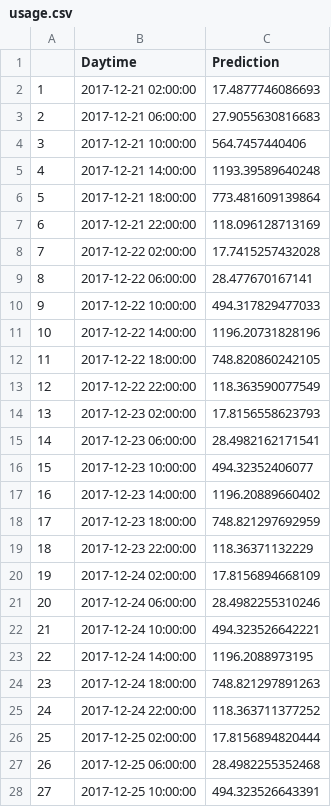
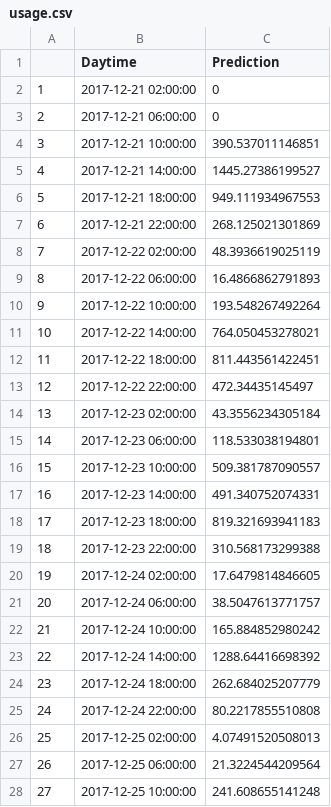
Before and after one commit to nathancday/hauncher, a CSV file: predictions/usage.csv, drawn as a sheet; only a part is shown; the diff covers the shown part only.

Commit message:
dealine switch to msts from ts for usage

```diff
--- a/predictions/usage.csv
+++ b/predictions/usage.csv
@@ -1,28 +1,28 @@
 "","Daytime","Prediction"
-"1",2017-12-21 02:00:00,17.4877746086693
-"2",2017-12-21 06:00:00,27.9055630816683
-"3",2017-12-21 10:00:00,564.7457440406
-"4",2017-12-21 14:00:00,1193.39589640248
-"5",2017-12-21 18:00:00,773.481609139864
-"6",2017-12-21 22:00:00,118.096128713169
-"7",2017-12-22 02:00:00,17.7415257432028
-"8",2017-12-22 06:00:00,28.477670167141
-"9",2017-12-22 10:00:00,494.317829477033
-"10",2017-12-22 14:00:00,1196.20731828196
-"11",2017-12-22 18:00:00,748.820860242105
-"12",2017-12-22 22:00:00,118.363590077549
-"13",2017-12-23 02:00:00,17.8156558623793
-"14",2017-12-23 06:00:00,28.4982162171541
-"15",2017-12-23 10:00:00,494.32352406077
-"16",2017-12-23 14:00:00,1196.20889660402
-"17",2017-12-23 18:00:00,748.821297692959
-"18",2017-12-23 22:00:00,118.36371132229
-"19",2017-12-24 02:00:00,17.8156894668109
-"20",2017-12-24 06:00:00,28.4982255310246
-"21",2017-12-24 10:00:00,494.323526642221
-"22",2017-12-24 14:00:00,1196.2088973195
-"23",2017-12-24 18:00:00,748.821297891263
-"24",2017-12-24 22:00:00,118.363711377252
-"25",2017-12-25 02:00:00,17.8156894820444
-"26",2017-12-25 06:00:00,28.4982255352468
-"27",2017-12-25 10:00:00,494.323526643391
+"1",2017-12-21 02:00:00,0
+"2",2017-12-21 06:00:00,0
+"3",2017-12-21 10:00:00,390.537011146851
+"4",2017-12-21 14:00:00,1445.27386199527
+"5",2017-12-21 18:00:00,949.111934967553
+"6",2017-12-21 22:00:00,268.125021301869
+"7",2017-12-22 02:00:00,48.3936619025119
+"8",2017-12-22 06:00:00,16.4866862791893
+"9",2017-12-22 10:00:00,193.548267492264
+"10",2017-12-22 14:00:00,764.050453278021
+"11",2017-12-22 18:00:00,811.443561422451
+"12",2017-12-22 22:00:00,472.34435145497
+"13",2017-12-23 02:00:00,43.3556234305184
+"14",2017-12-23 06:00:00,118.533038194801
+"15",2017-12-23 10:00:00,509.381787090557
+"16",2017-12-23 14:00:00,491.340752074331
+"17",2017-12-23 18:00:00,819.321693941183
+"18",2017-12-23 22:00:00,310.568173299388
+"19",2017-12-24 02:00:00,17.6479814846605
+"20",2017-12-24 06:00:00,38.5047613771757
+"21",2017-12-24 10:00:00,165.884852980242
+"22",2017-12-24 14:00:00,1288.64416698392
+"23",2017-12-24 18:00:00,262.684025207779
+"24",2017-12-24 22:00:00,80.2217855510808
+"25",2017-12-25 02:00:00,4.07491520508013
+"26",2017-12-25 06:00:00,21.3224544209564
+"27",2017-12-25 10:00:00,241.608655141248
```
Also changed, not shown: 15 edited cells elsewhere in this file, 3 other files.
